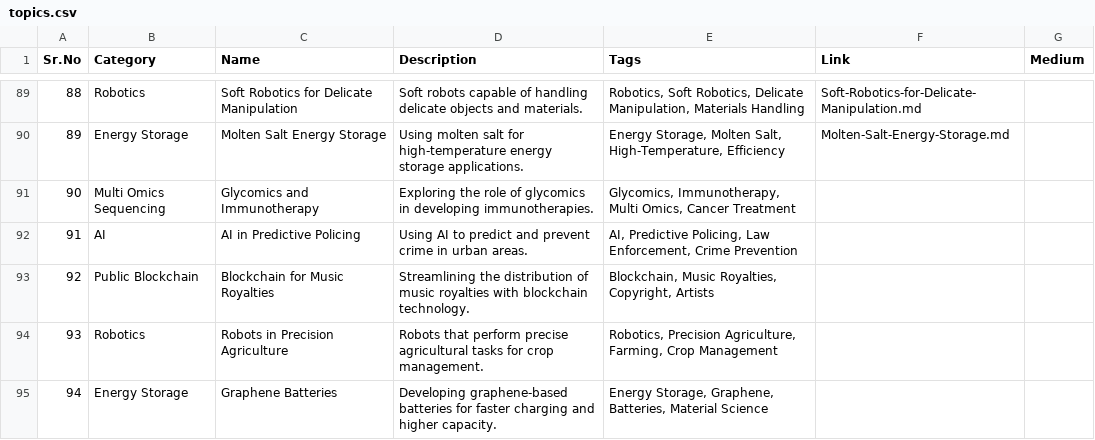
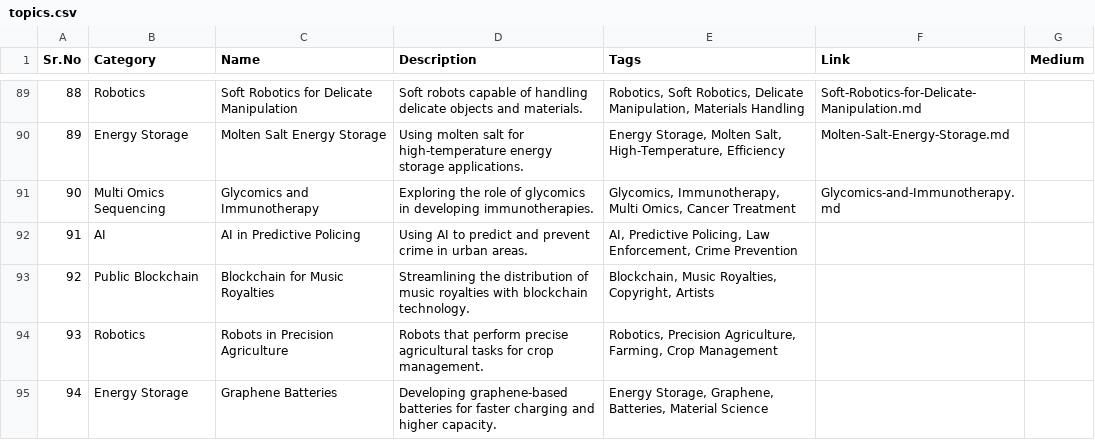
Before and after one commit to Kanakjr/100-days-of-AI-Writing, a CSV file: topics.csv, drawn as a sheet; only a part is shown, gaps mark what is left out.

Commit message:
Added Glycomics and Immunotherapy article

```diff
--- a/topics.csv
+++ b/topics.csv
@@ -90,3 +90,3 @@ Sr.No,Category,Name,Description,Tags,Link,Medium
 89,Energy Storage,Molten Salt Energy Storage,Using molten salt for high-temperature energy storage applications.,"Energy Storage, Molten Salt, High-Temperature, Efficiency",Molten-Salt-Energy-Storage.md,
-90,Multi Omics Sequencing,Glycomics and Immunotherapy,Exploring the role of glycomics in developing immunotherapies.,"Glycomics, Immunotherapy, Multi Omics, Cancer Treatment",,
+90,Multi Omics Sequencing,Glycomics and Immunotherapy,Exploring the role of glycomics in developing immunotherapies.,"Glycomics, Immunotherapy, Multi Omics, Cancer Treatment",Glycomics-and-Immunotherapy.md,
 91,AI,AI in Predictive Policing,Using AI to predict and prevent crime in urban areas.,"AI, Predictive Policing, Law Enforcement, Crime Prevention",,
```
Also changed, not shown: 4 other files.
